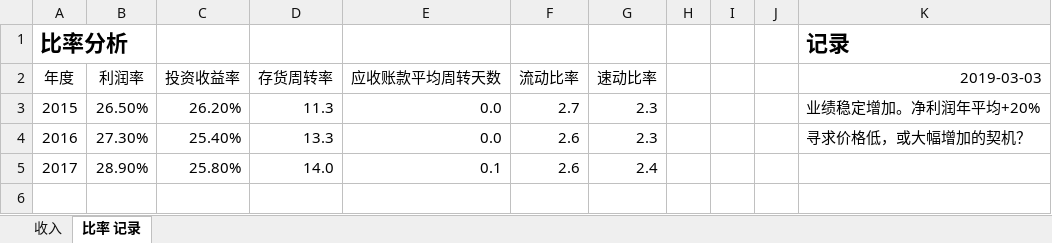
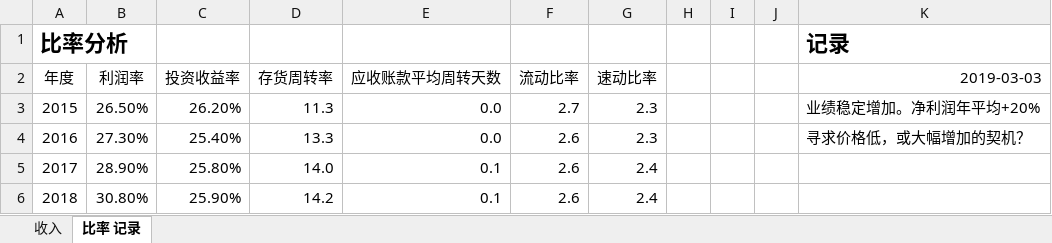
Before and after one commit to zifengyu/stock, an Excel workbook: report/603288海天味业/603288.xlsx, sheet 比率 记录, drawn as a sheet; values as stored, in another font and other column widths than the file's, no borders; the diff names each change by its address in the sheet, - before the commit and + after, or states it on an @@ line.

```diff
--- a/report/603288海天味业/603288.xlsx (sheet 比率 记录)
+++ b/report/603288海天味业/603288.xlsx (sheet 比率 记录)
+row 6: 2018 | 30.80% | 25.90% | 14.2 | 0.1 | 2.6 | 2.4
```
Also changed, not shown: sheet 收入, charts or pictures, report/603658安图生物/603658.xlsx, yu.xlsx, 2 other files.
